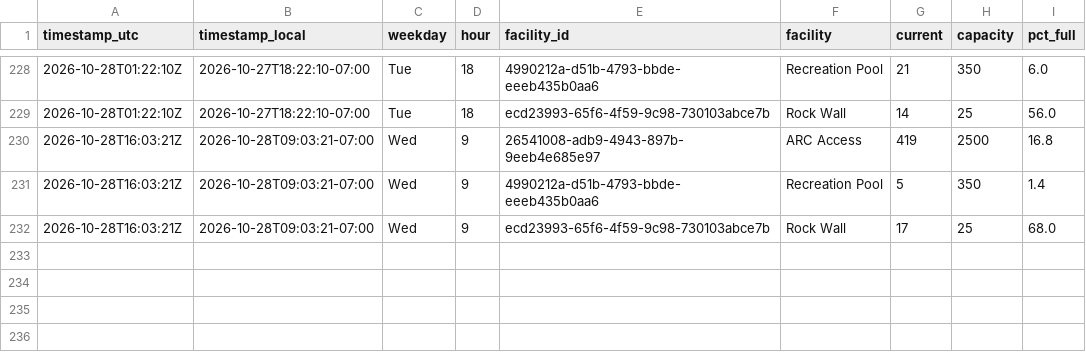
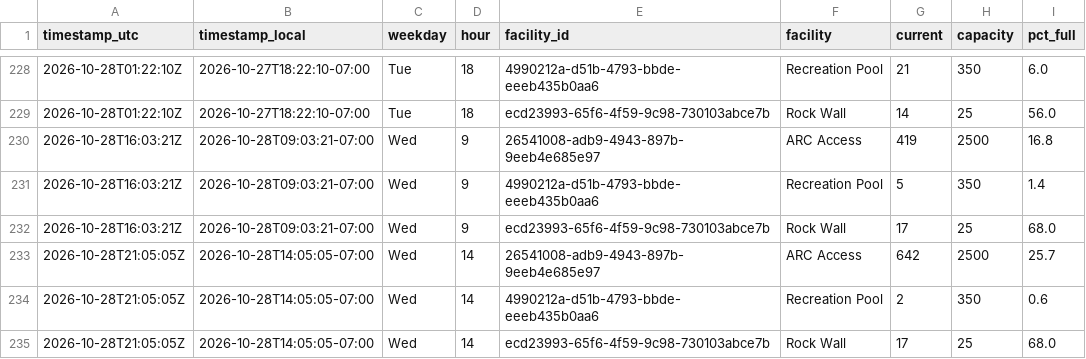
Before and after one commit to ZeBestCoder/UC-Davis-gym-busyness-tracker, a CSV file: data/occupancy.csv, drawn as a sheet; only a part is shown, gaps mark what is left out; the diff names each change by its address in the sheet, - before the commit and + after, or states it on an @@ line.

```diff
--- a/data/occupancy.csv
+++ b/data/occupancy.csv
+row 233: 2026-10-28T21:05:05Z | 2026-10-28T14:05:05-07:00 | Wed | 14 | 26541008-adb9-4943-897b-9eeb4e685e97 | ARC Access | 642 | 2500 | 25.7
+row 234: 2026-10-28T21:05:05Z | 2026-10-28T14:05:05-07:00 | Wed | 14 | 4990212a-d51b-4793-bbde-eeeb435b0aa6 | Recreation Pool | 2 | 350 | 0.6
+row 235: 2026-10-28T21:05:05Z | 2026-10-28T14:05:05-07:00 | Wed | 14 | ecd23993-65f6-4f59-9c98-730103abce7b | Rock Wall | 17 | 25 | 68.0
```
